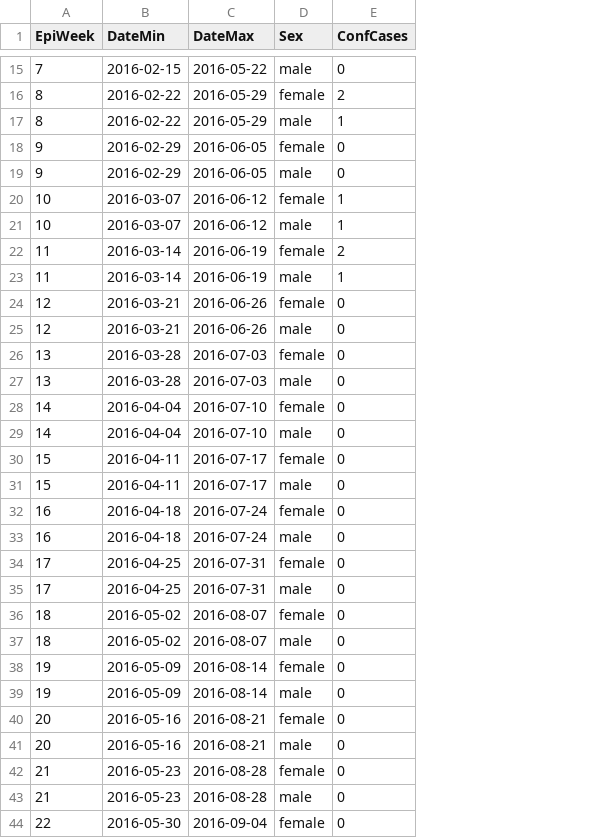
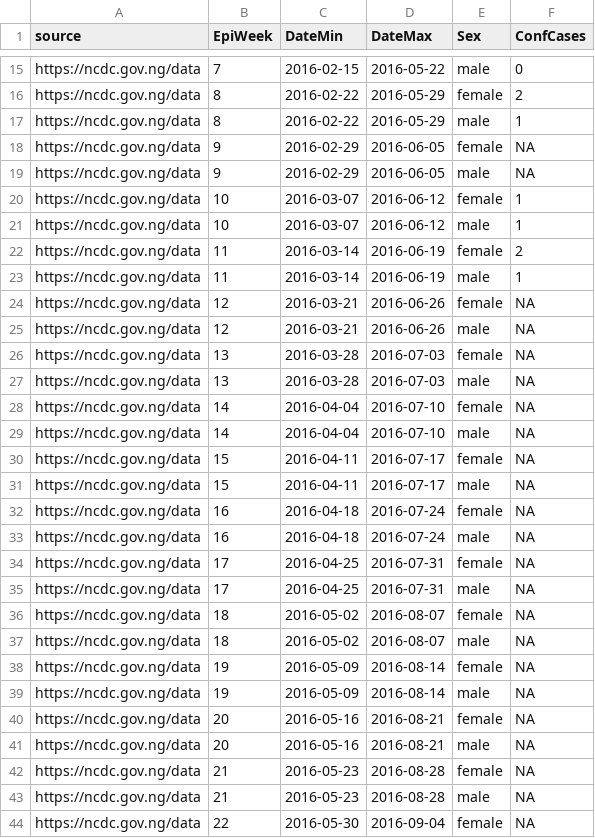
Before and after one commit to fbranda/lassa-fever, a CSV file: surveillance/2016/Surveillance_data_Lassa_Fever_outbreak_2016_by_sex.csv, drawn as a sheet; only a part is shown, gaps mark what is left out; addresses are those after the commit; the diff covers the shown part only; the diff names each change by its address in the sheet, - before the commit and + after, or states it on an @@ line.

```diff
--- a/surveillance/2016/Surveillance_data_Lassa_Fever_outbreak_2016_by_sex.csv
+++ b/surveillance/2016/Surveillance_data_Lassa_Fever_outbreak_2016_by_sex.csv
+column A (source), rows 15-44: all https://ncdc.gov.ng/data
-F18:F19 (ConfCases): 0
+F18:F19 (ConfCases): NA
-F24:F44 (ConfCases): 0
+F24:F44 (ConfCases): NA
```
Also changed, not shown: 2 removed rows and 41 edited cells elsewhere in this file, surveillance/2016/Surveillance_data_Lassa_Fever_outbreak_2016.csv, surveillance/2016/Surveillance_data_Lassa_Fever_outbreak_2016_by_lga.csv, 1 other file.
